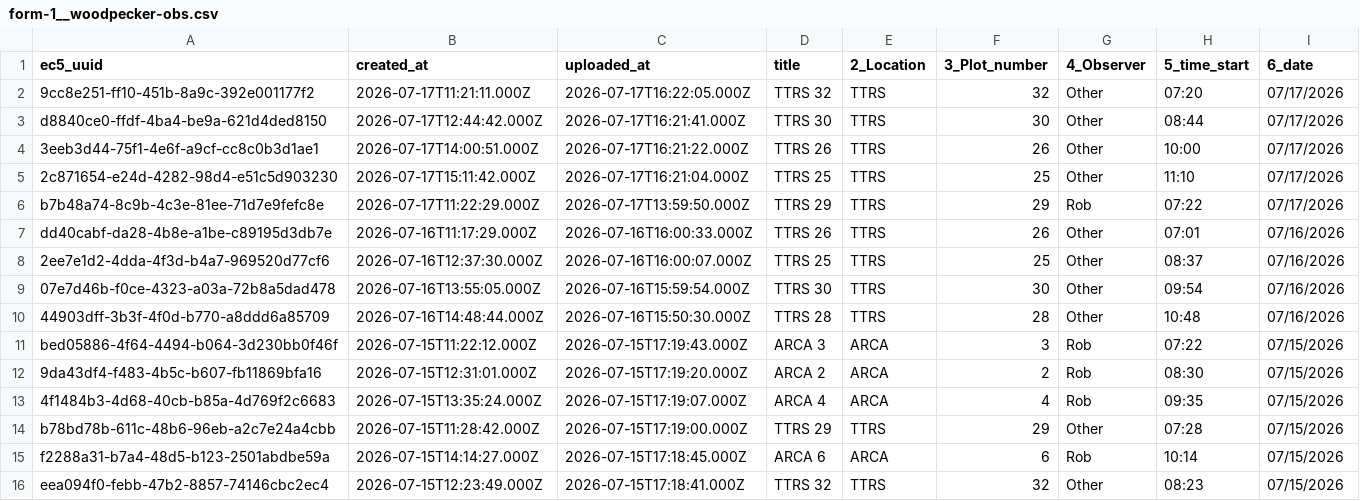
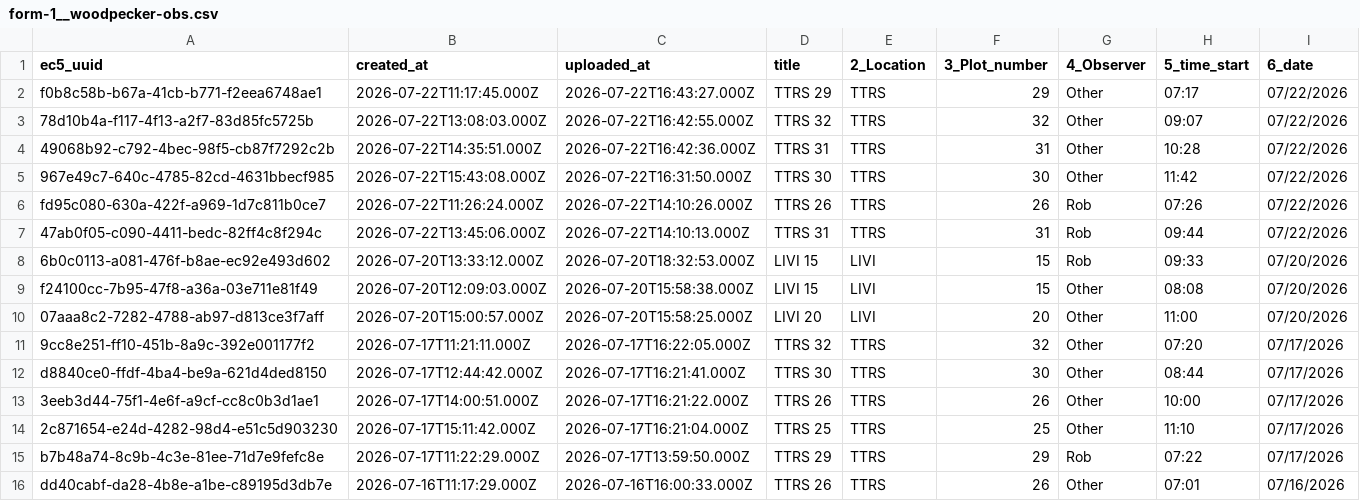
Before and after one commit to woodpeckerrob/WoodpeckerNiche.github.io, a CSV file: docs/data/raw/form-1__woodpecker-obs.csv, drawn as a sheet; only a part is shown; the shorter side is filled out with more unchanged rows.

Commit message:
data update

```diff
--- a/docs/data/raw/form-1__woodpecker-obs.csv
+++ b/docs/data/raw/form-1__woodpecker-obs.csv
@@ -1,2 +1,11 @@
 ec5_uuid,created_at,uploaded_at,title,2_Location,3_Plot_number,4_Observer,5_time_start,6_date
+f0b8c58b-b67a-41cb-b771-f2eea6748ae1,2026-07-22T11:17:45.000Z,2026-07-22T16:43:27.000Z,"TTRS 29",TTRS,29,Other,07:17,07/22/2026
+78d10b4a-f117-4f13-a2f7-83d85fc5725b,2026-07-22T13:08:03.000Z,2026-07-22T16:42:55.000Z,"TTRS 32",TTRS,32,Other,09:07,07/22/2026
+49068b92-c792-4bec-98f5-cb87f7292c2b,2026-07-22T14:35:51.000Z,2026-07-22T16:42:36.000Z,"TTRS 31",TTRS,31,Other,10:28,07/22/2026
+967e49c7-640c-4785-82cd-4631bbecf985,2026-07-22T15:43:08.000Z,2026-07-22T16:31:50.000Z,"TTRS 30",TTRS,30,Other,11:42,07/22/2026
+fd95c080-630a-422f-a969-1d7c811b0ce7,2026-07-22T11:26:24.000Z,2026-07-22T14:10:26.000Z,"TTRS 26",TTRS,26,Rob,07:26,07/22/2026
+47ab0f05-c090-4411-bedc-82ff4c8f294c,2026-07-22T13:45:06.000Z,2026-07-22T14:10:13.000Z,"TTRS 31",TTRS,31,Rob,09:44,07/22/2026
+6b0c0113-a081-476f-b8ae-ec92e493d602,2026-07-20T13:33:12.000Z,2026-07-20T18:32:53.000Z,"LIVI 15",LIVI,15,Rob,09:33,07/20/2026
+f24100cc-7b95-47f8-a36a-03e711e81f49,2026-07-20T12:09:03.000Z,2026-07-20T15:58:38.000Z,"LIVI 15",LIVI,15,Other,08:08,07/20/2026
+07aaa8c2-7282-4788-ab97-d813ce3f7aff,2026-07-20T15:00:57.000Z,2026-07-20T15:58:25.000Z,"LIVI 20",LIVI,20,Other,11:00,07/20/2026
 9cc8e251-ff10-451b-8a9c-392e001177f2,2026-07-17T11:21:11.000Z,2026-07-17T16:22:05.000Z,"TTRS 32",TTRS,32,Other,07:20,07/17/2026
```
Also changed, not shown: 21 other files.
